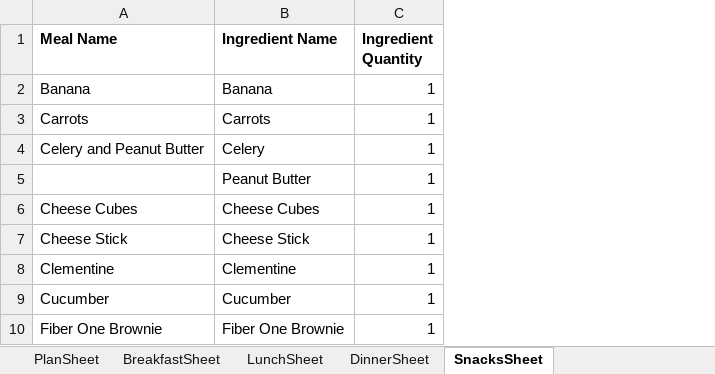
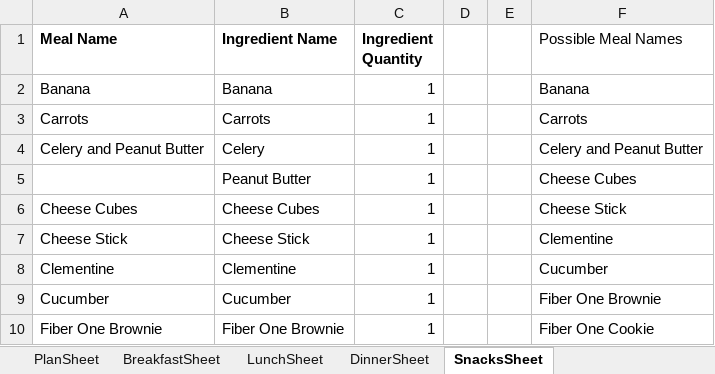
Before and after one commit to RaymondWise/Excel-Weekly-Meal-Plan-Shopping-List-Generator, an Excel workbook: Mealplan - Template.xlsm, sheet SnacksSheet, drawn as a sheet; only a part is shown; values as stored, in another font and other column widths than the file's, no borders; the diff names each change by its address in the sheet, - before the commit and + after, or states it on an @@ line.

Commit message:
Data validation fixes
https://github.com/RaymondWise/Excel-Weekly-Meal-Plan-Shopping-List-Generator/issues/18

```diff
--- a/Mealplan - Template.xlsm (sheet SnacksSheet)
+++ b/Mealplan - Template.xlsm (sheet SnacksSheet)
+column D, empty
+column E, empty
+column F (Possible Meal Names), rows 2-10: Banana | Carrots | Celery and Peanut Butter | Cheese Cubes | Cheese Stick | Clementine | Cucumber | Fiber One Brownie | Fiber One Cookie
```
Also changed, not shown: sheet DinnerSheet, sheet BreakfastSheet, sheet LunchSheet.
